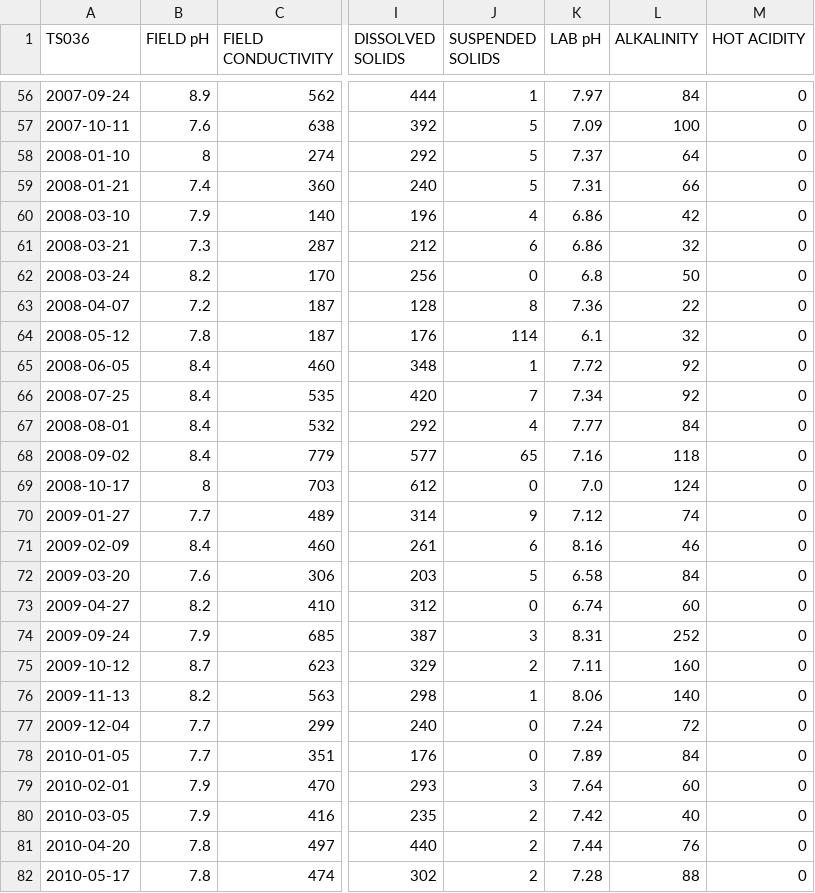
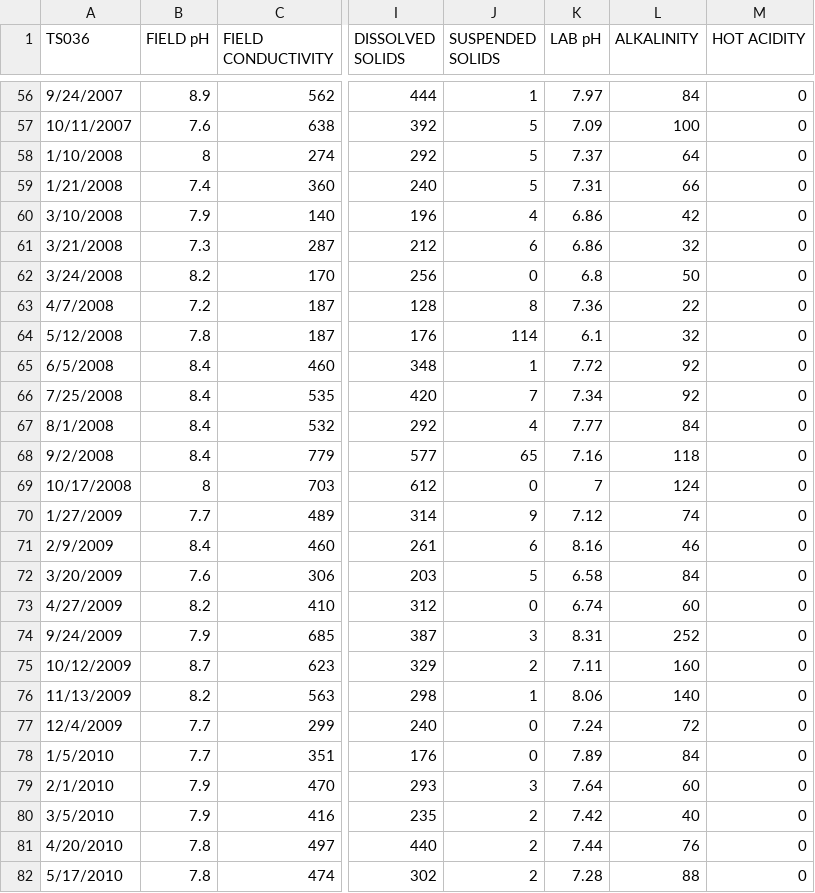
Before and after one commit to bonnerjf33/TS_Data_Web_App, a CSV file: TS_Old_Final/TS036_Old_Combined_Final.csv, drawn as a sheet; only a part is shown, gaps mark what is left out; the diff covers the shown part only; the diff names each change by its address in the sheet, - before the commit and + after, or states it on an @@ line.

```diff
--- a/TS_Old_Final/TS036_Old_Combined_Final.csv
+++ b/TS_Old_Final/TS036_Old_Combined_Final.csv
-A56 (TS036): 2007-09-24
+A56 (TS036): 9/24/2007
-A57 (TS036): 2007-10-11
+A57 (TS036): 10/11/2007
-A58 (TS036): 2008-01-10
+A58 (TS036): 1/10/2008
-A59 (TS036): 2008-01-21
+A59 (TS036): 1/21/2008
-A60 (TS036): 2008-03-10
+A60 (TS036): 3/10/2008
-A61 (TS036): 2008-03-21
+A61 (TS036): 3/21/2008
-A62 (TS036): 2008-03-24
+A62 (TS036): 3/24/2008
-A63 (TS036): 2008-04-07
+A63 (TS036): 4/7/2008
-A64 (TS036): 2008-05-12
+A64 (TS036): 5/12/2008
-A65 (TS036): 2008-06-05
+A65 (TS036): 6/5/2008
-A66 (TS036): 2008-07-25
+A66 (TS036): 7/25/2008
-A67 (TS036): 2008-08-01
+A67 (TS036): 8/1/2008
-A68 (TS036): 2008-09-02
+A68 (TS036): 9/2/2008
-A69 (TS036): 2008-10-17
+A69 (TS036): 10/17/2008
-K69 (LAB pH): 7.0
+K69 (LAB pH): 7
-A70 (TS036): 2009-01-27
+A70 (TS036): 1/27/2009
-A71 (TS036): 2009-02-09
+A71 (TS036): 2/9/2009
-A72 (TS036): 2009-03-20
+A72 (TS036): 3/20/2009
-A73 (TS036): 2009-04-27
+A73 (TS036): 4/27/2009
-A74 (TS036): 2009-09-24
+A74 (TS036): 9/24/2009
-A75 (TS036): 2009-10-12
+A75 (TS036): 10/12/2009
-A76 (TS036): 2009-11-13
+A76 (TS036): 11/13/2009
-A77 (TS036): 2009-12-04
+A77 (TS036): 12/4/2009
-A78 (TS036): 2010-01-05
+A78 (TS036): 1/5/2010
-A79 (TS036): 2010-02-01
+A79 (TS036): 2/1/2010
-A80 (TS036): 2010-03-05
+A80 (TS036): 3/5/2010
-A81 (TS036): 2010-04-20
+A81 (TS036): 4/20/2010
-A82 (TS036): 2010-05-17
+A82 (TS036): 5/17/2010
```
Also changed, not shown: 99 edited cells elsewhere in this file, 5 other files.
